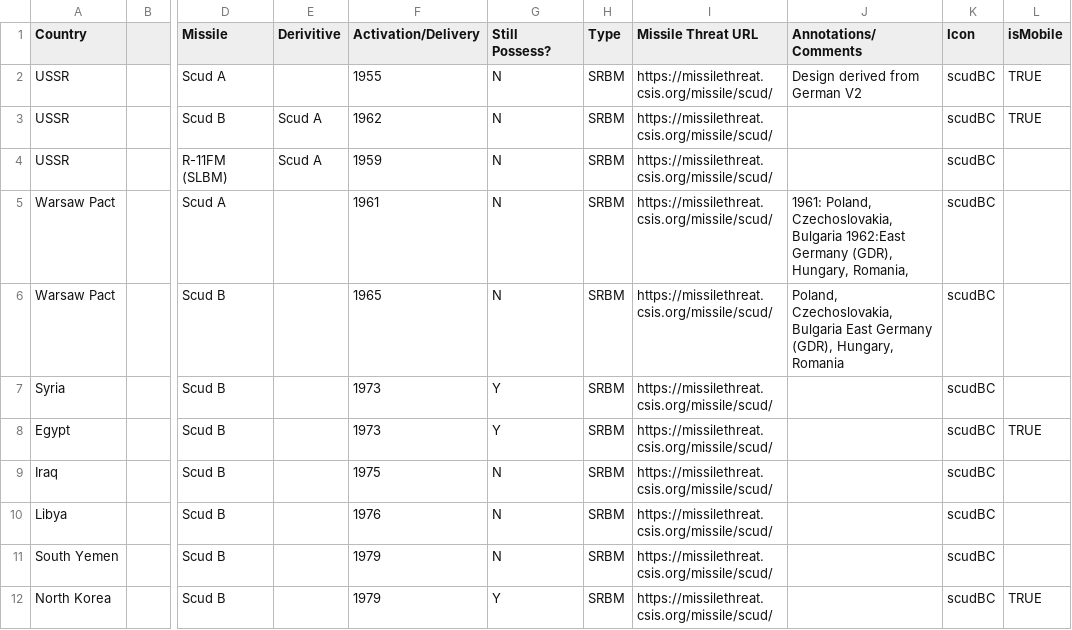
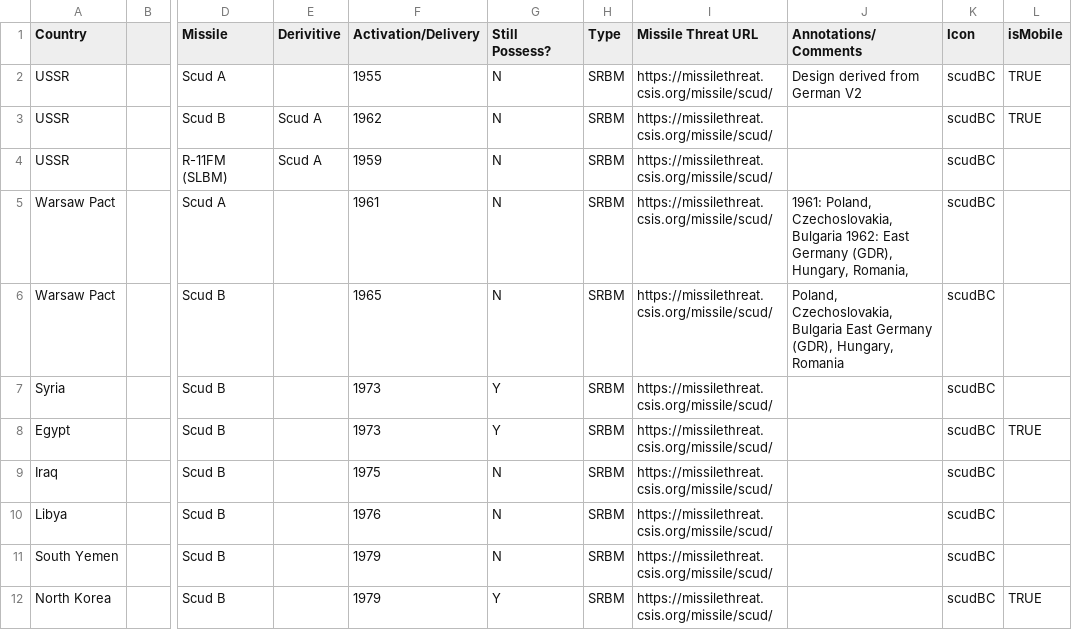
Before and after one commit to urchykli/missile-threat-tree, a CSV file: data3.csv, drawn as a sheet; only a part is shown, gaps mark what is left out; the diff names each change by its address in the sheet, - before the commit and + after, or states it on an @@ line.

```diff
--- a/data3.csv
+++ b/data3.csv
-J5 (Annotations/Comments): …Czechoslovakia, Bulgaria 1962:East Germany (GDR),…
+J5 (Annotations/Comments): …Czechoslovakia, Bulgaria 1962: East Germany (GDR),…
```
Also changed, not shown: 2 other files.
